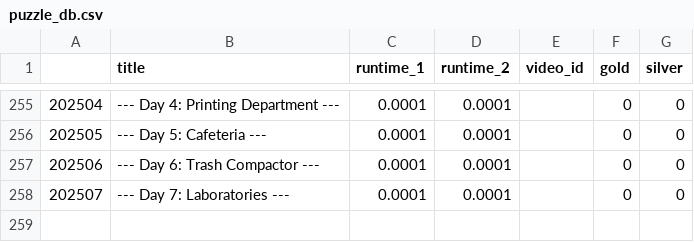
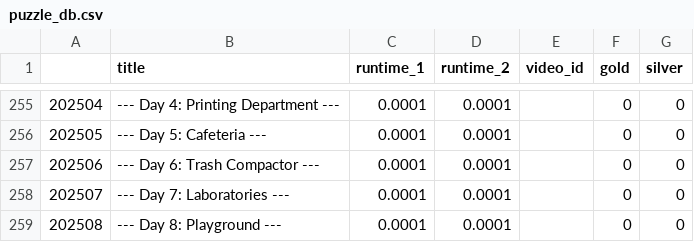
Before and after one commit to mgtezak/Advent-of-Code-Puzzle-Solver, a CSV file: data/puzzle_db.csv, drawn as a sheet; only a part is shown, gaps mark what is left out.

```diff
--- a/data/puzzle_db.csv
+++ b/data/puzzle_db.csv
@@ -258 +258,2 @@
 202507,--- Day 7: Laboratories ---,0.0001,0.0001,,0,0
+202508,--- Day 8: Playground ---,0.0001,0.0001,,0,0
```
Also changed, not shown: 4 other files.
